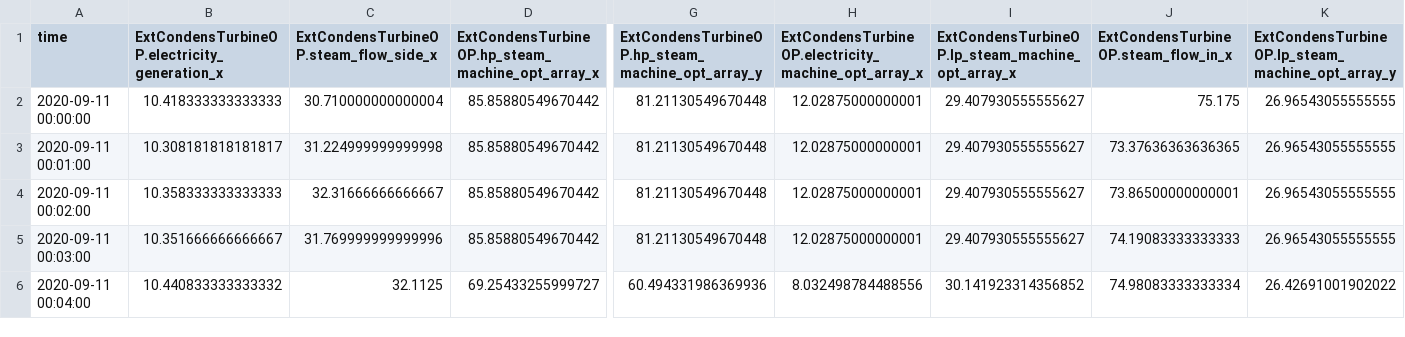
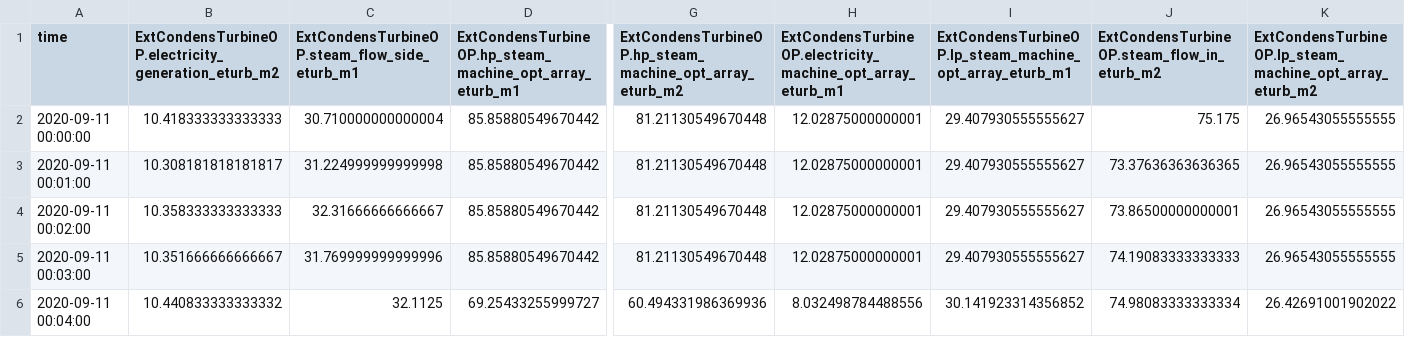
Before and after one commit to wangzhefeng/data-analysis, a CSV file: turbine_model/data/0911-0912.csv, drawn as a sheet; only a part is shown, gaps mark what is left out; the diff covers the shown part only; the diff names each change by its address in the sheet, - before the commit and + after, or states it on an @@ line.

```diff
--- a/turbine_model/data/0911-0912.csv
+++ b/turbine_model/data/0911-0912.csv
-B1: ExtCondensTurbineOP.electricity_generation_x
+B1: ExtCondensTurbineOP.electricity_generation_eturb_m2
-C1: ExtCondensTurbineOP.steam_flow_side_x
+C1: ExtCondensTurbineOP.steam_flow_side_eturb_m1
-D1: ExtCondensTurbineOP.hp_steam_machine_opt_array_x
+D1: ExtCondensTurbineOP.hp_steam_machine_opt_array_eturb_m1
-G1: ExtCondensTurbineOP.hp_steam_machine_opt_array_y
+G1: ExtCondensTurbineOP.hp_steam_machine_opt_array_eturb_m2
-H1: ExtCondensTurbineOP.electricity_machine_opt_array_x
+H1: ExtCondensTurbineOP.electricity_machine_opt_array_eturb_m1
-I1: ExtCondensTurbineOP.lp_steam_machine_opt_array_x
+I1: ExtCondensTurbineOP.lp_steam_machine_opt_array_eturb_m1
-J1: ExtCondensTurbineOP.steam_flow_in_x
+J1: ExtCondensTurbineOP.steam_flow_in_eturb_m2
-K1: ExtCondensTurbineOP.lp_steam_machine_opt_array_y
+K1: ExtCondensTurbineOP.lp_steam_machine_opt_array_eturb_m2
```
Also changed, not shown: 4 edited cells elsewhere in this file, turbine_model/data/1011-1012.csv, turbine_model/data/1109-1110.csv, 5 other files.
